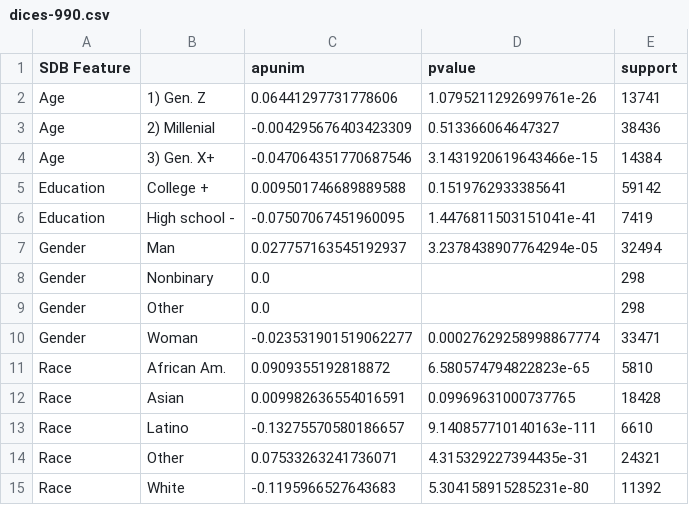
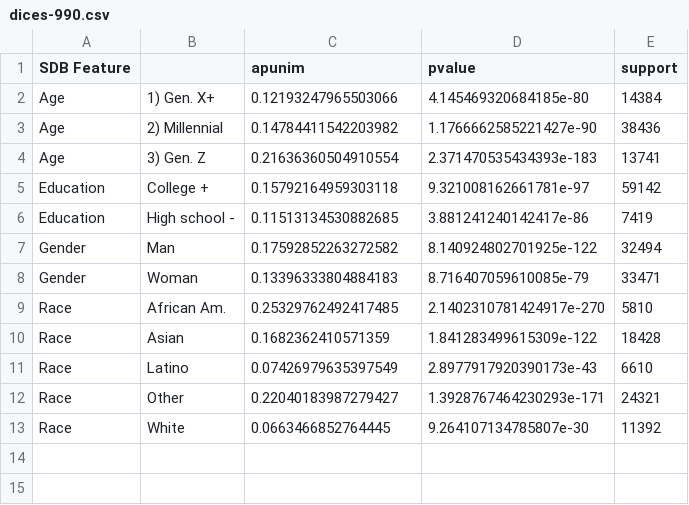
Before and after one commit to dimits-ts/aposteriori-unimodality, a CSV file: output/dices-990.csv, drawn as a sheet.

```diff
--- a/output/dices-990.csv
+++ b/output/dices-990.csv
@@ -1,15 +1,13 @@
 SDB Feature,,apunim,pvalue,support
-Age,1) Gen. Z,0.06441297731778606,1.0795211292699761e-26,13741
-Age,2) Millenial,-0.004295676403423309,0.513366064647327,38436
-Age,3) Gen. X+,-0.047064351770687546,3.1431920619643466e-15,14384
-Education,College +,0.009501746689889588,0.1519762933385641,59142
-Education,High school -,-0.07507067451960095,1.4476811503151041e-41,7419
-Gender,Man,0.027757163545192937,3.2378438907764294e-05,32494
-Gender,Nonbinary,0.0,,298
-Gender,Other,0.0,,298
-Gender,Woman,-0.023531901519062277,0.00027629258998867774,33471
-Race,African Am.,0.0909355192818872,6.580574794822823e-65,5810
-Race,Asian,0.009982636554016591,0.09969631000737765,18428
-Race,Latino,-0.13275570580186657,9.140857710140163e-111,6610
-Race,Other,0.07533263241736071,4.315329227394435e-31,24321
-Race,White,-0.1195966527643683,5.304158915285231e-80,11392
+Age,1) Gen. X+,0.12193247965503066,4.145469320684185e-80,14384
+Age,2) Millennial,0.14784411542203982,1.1766662585221427e-90,38436
+Age,3) Gen. Z,0.21636360504910554,2.371470535434393e-183,13741
+Education,College +,0.15792164959303118,9.321008162661781e-97,59142
+Education,High school -,0.11513134530882685,3.881241240142417e-86,7419
+Gender,Man,0.17592852263272582,8.140924802701925e-122,32494
+Gender,Woman,0.13396333804884183,8.716407059610085e-79,33471
+Race,African Am.,0.25329762492417485,2.1402310781424917e-270,5810
+Race,Asian,0.1682362410571359,1.841283499615309e-122,18428
+Race,Latino,0.07426979635397549,2.8977917920390173e-43,6610
+Race,Other,0.22040183987279427,1.3928767464230293e-171,24321
+Race,White,0.0663466852764445,9.264107134785807e-30,11392
```
Also changed, not shown: cache/DICES-350_variance.csv, output/dices-350.csv, 25 other files.
